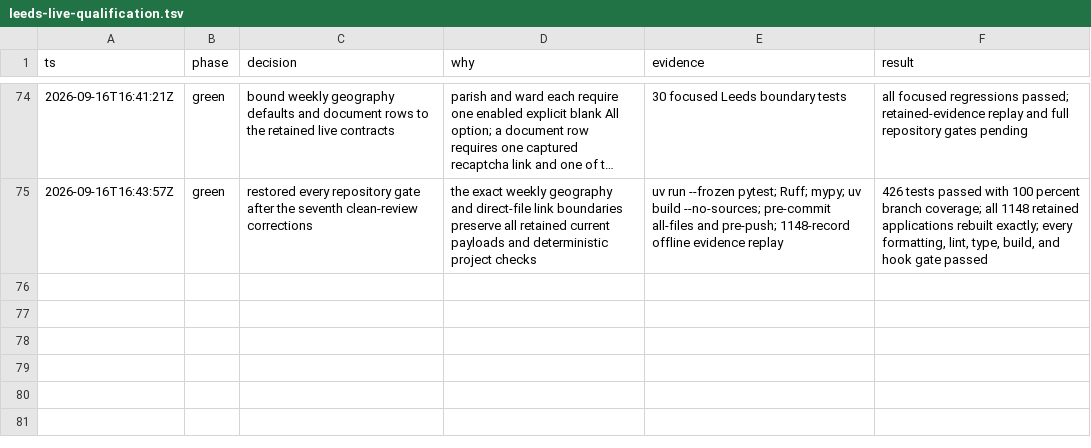
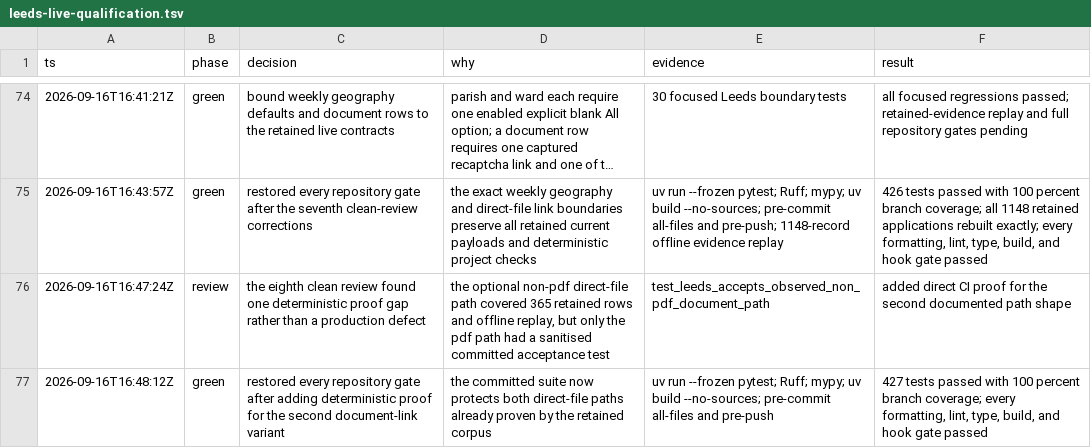
Before and after one commit to kstathou/uk-planning-applications, a TSV file: .audit/leeds-live-qualification.tsv, drawn as a sheet; only a part is shown, gaps mark what is left out; long unchanged cells end in …; the diff names each change by its address in the sheet, - before the commit and + after, or states it on an @@ line.

Commit message:
Cover Leeds direct document path variant

```diff
--- a/.audit/leeds-live-qualification.tsv
+++ b/.audit/leeds-live-qualification.tsv
+row 76: 2026-09-16T16:47:24Z | review | the eighth clean review found one deterministic proof gap rather than a production defect | the optional non-pdf direct-file path covered 365 retained rows and offline replay, but only the pdf path had a sanitised committed acceptance test | test_leeds_accepts_observed_non_pdf_document_path | added direct CI proof for the second documented path shape
+row 77: 2026-09-16T16:48:12Z | green | restored every repository gate after adding deterministic proof for the second document-link variant | the committed suite now protects both direct-file paths already proven by the retained corpus | uv run --frozen pytest; Ruff; mypy; uv build --no-sources; pre-commit all-files and pre-push | 427 tests passed with 100 percent branch coverage; every formatting, lint, type, build, and hook gate passed
```
Also changed, not shown: 1 other file.
